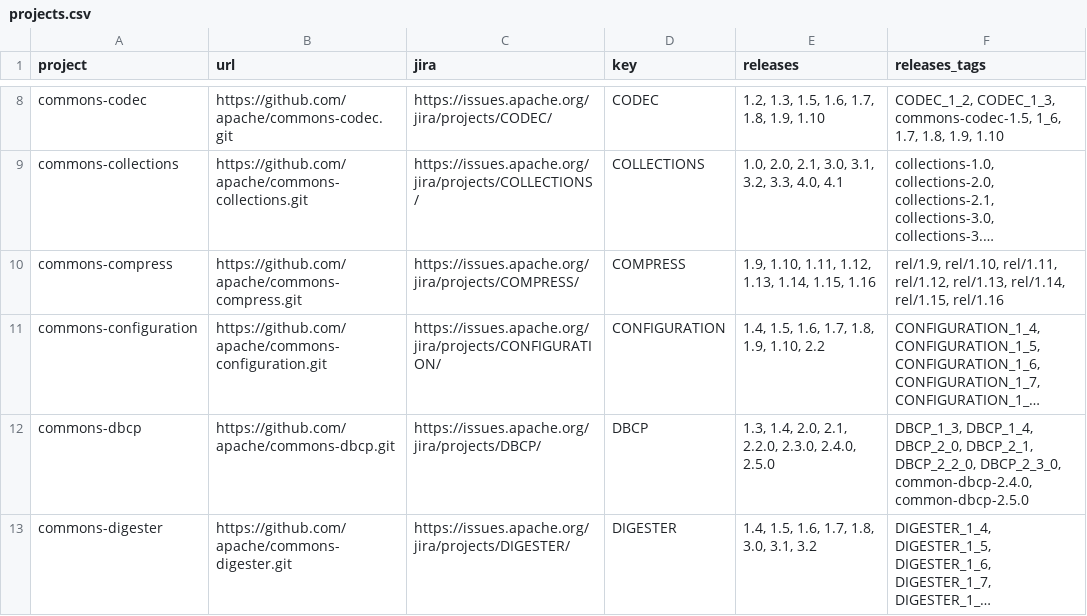
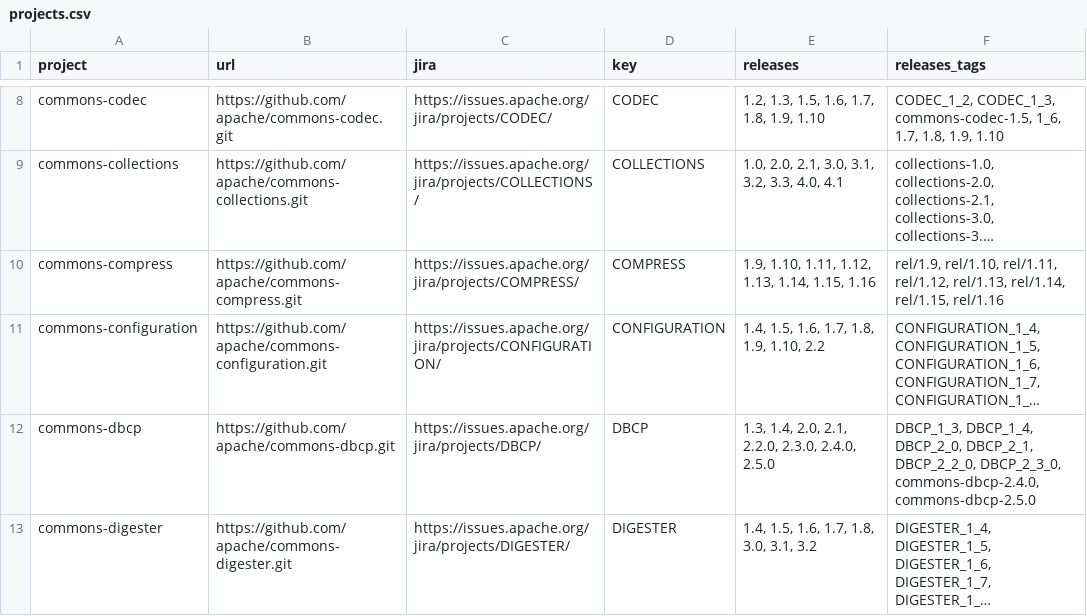
Before and after one commit to vincedu/Anti-Pattern_Fault-Proneness, a CSV file: projects.csv, drawn as a sheet; only a part is shown, gaps mark what is left out; long unchanged cells end in …; the diff names each change by its address in the sheet, - before the commit and + after, or states it on an @@ line.

Commit message:
Update projects.csv

```diff
--- a/projects.csv
+++ b/projects.csv
-F12 (releases_tags): …DBCP_2_2_0, DBCP_2_3_0, common-dbcp-2.4.0, common-dbcp-2.5.0
+F12 (releases_tags): …DBCP_2_2_0, DBCP_2_3_0, commons-dbcp-2.4.0, commons-dbcp-2.5.0
```
